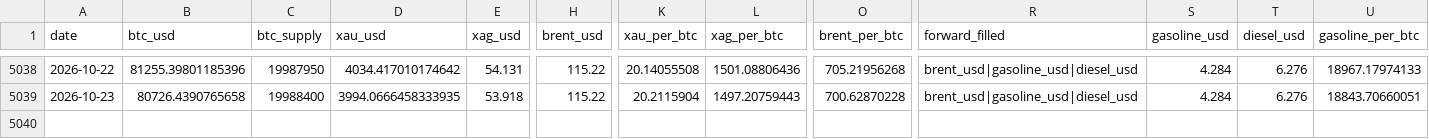
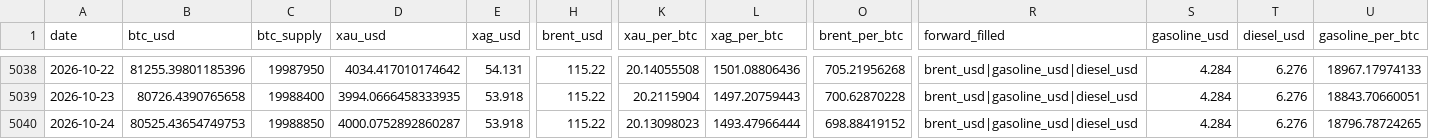
Before and after one commit to hmgovt/bitcoinweighin, a CSV file: static/data/prices.csv, drawn as a sheet; only a part is shown, gaps mark what is left out; rows hold the shown columns only; the diff names each change by its address in the sheet, - before the commit and + after, or states it on an @@ line.

```diff
--- a/static/data/prices.csv
+++ b/static/data/prices.csv
+row 5040: 2026-10-24 | 80525.43654749753 | 19988850 | 4000.0752892860287 | 53.918 | 115.22 | 20.13098023 | 1493.47966444 | 698.88419152 | brent_usd|gasoline_usd|diesel_usd | 4.284 | 6.276 | 18796.78724265
```
Also changed, not shown: static/data/v1.1.0/prices.csv, 16 other files.
